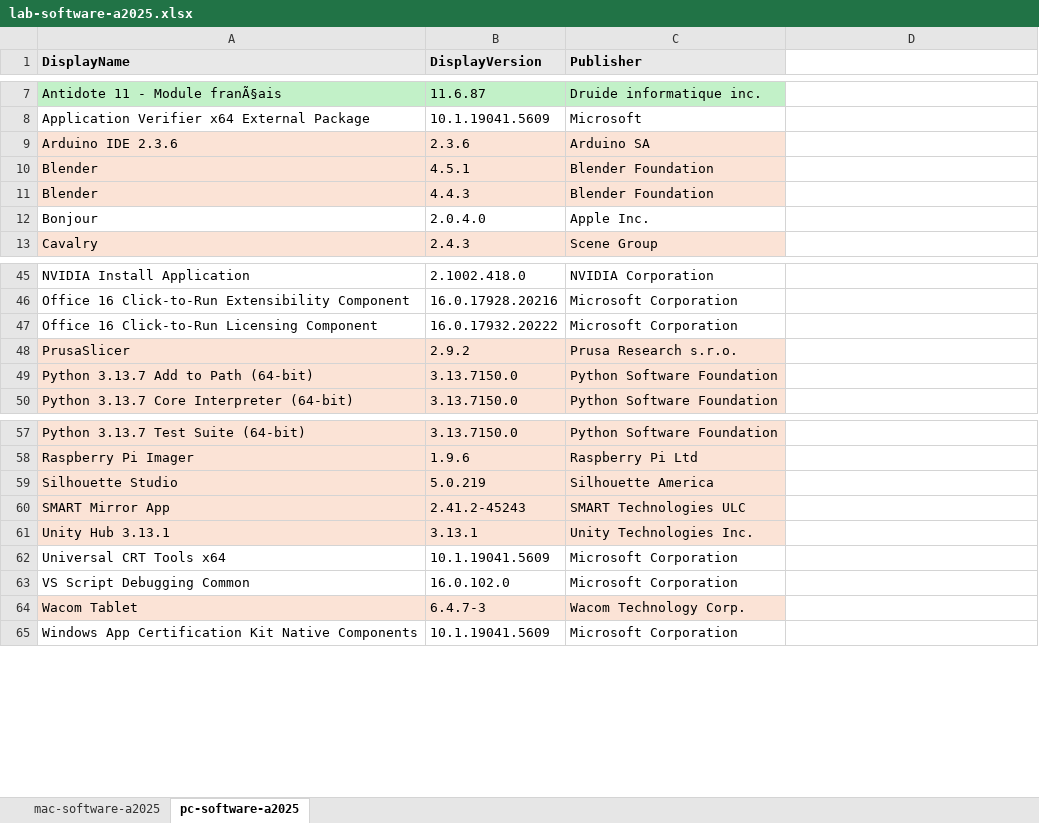
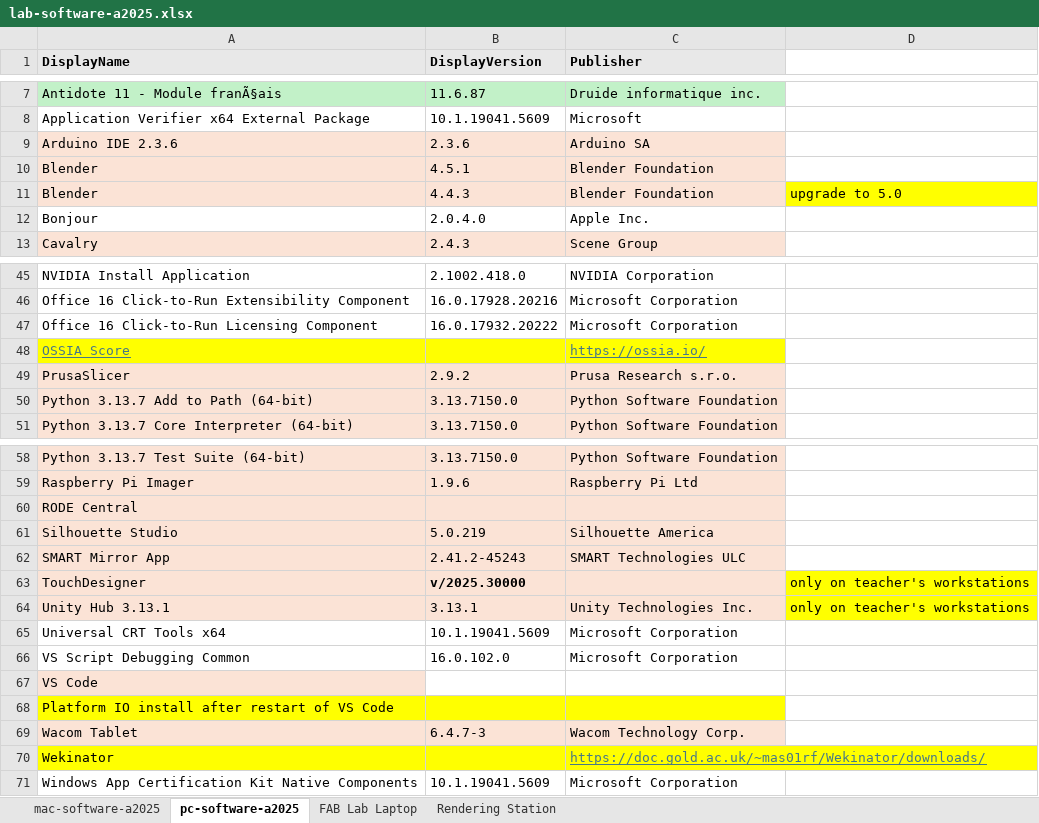
Before and after one commit to 582Multimedia/software-links, an Excel workbook: lab-software-a2025.xlsx, sheet pc-software-a2025, drawn as a sheet; only a part is shown, gaps mark what is left out; values as stored, in another font and other column widths than the file's, no borders; addresses are those after the commit; the diff names each change by its address in the sheet, - before the commit and + after, or states it on an @@ line.

```diff
--- a/lab-software-a2025.xlsx (sheet pc-software-a2025)
+++ b/lab-software-a2025.xlsx (sheet pc-software-a2025)
+sheet tab: FAB Lab Laptop
+sheet tab: Rendering Station
-D11: (empty)
+D11: upgrade to 5.0
-D11 fill: none
+D11 fill: #FFFF00
+row 48: OSSIA Score |  | https://ossia.io/
+row 60: RODE Central
+row 63: TouchDesigner | v/2025.30000 |  | only on teacher's workstations
-D64: (empty)
+D64: only on teacher's workstations
-D64 fill: none
+D64 fill: #FFFF00
+row 67: VS Code
+row 68: Platform IO install after restart of VS Code
+row 70: Wekinator |  | https://doc.gold.ac.uk/~mas01rf/Wekinator/downloads/
```
Also changed, not shown: sheet mac-software-a2025, 1 other file.
